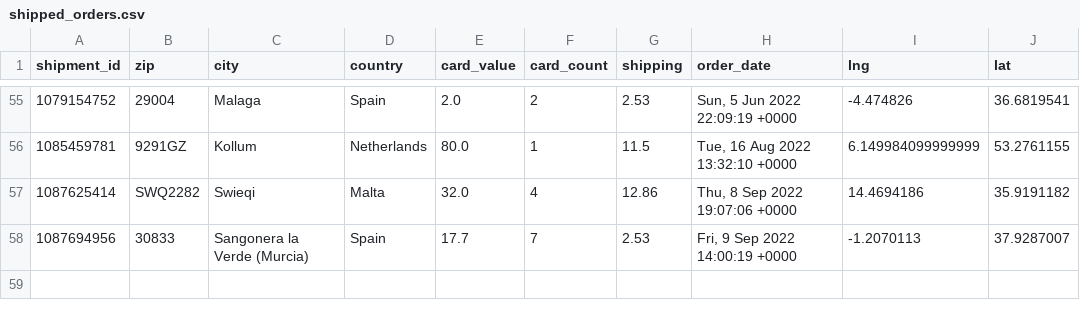
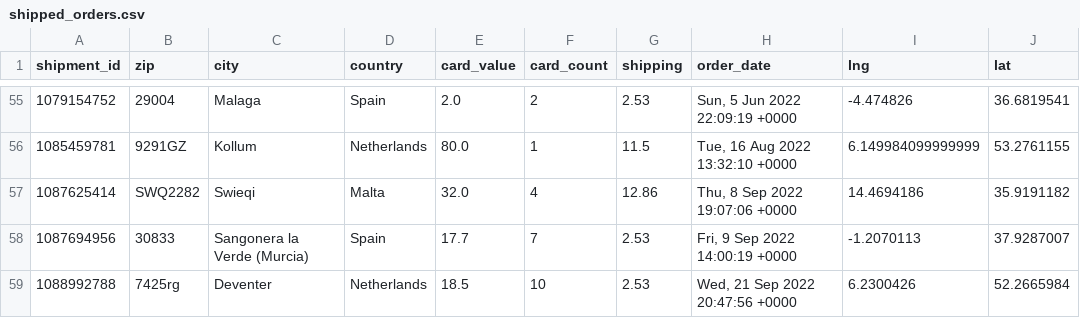
Before and after one commit to 4dcu-be/CardMap, a CSV file: data/shipped_orders.csv, drawn as a sheet; only a part is shown, gaps mark what is left out.

Commit message:
Added order

```diff
--- a/data/shipped_orders.csv
+++ b/data/shipped_orders.csv
@@ -58 +58,2 @@ shipment_id,zip,city,country,card_value,card_count,shipping,order_date,lng,lat
 1087694956,30833,Sangonera la Verde (Murcia),Spain,17.7,7,2.53,"Fri, 9 Sep 2022 14:00:19 +0000",-1.2070113,37.9287007
+1088992788,7425rg,Deventer,Netherlands,18.5,10,2.53,"Wed, 21 Sep 2022 20:47:56 +0000",6.2300426,52.2665984
```
Also changed, not shown: data/orders_by_country.csv, data/orders_by_location.csv, 4 other files.
